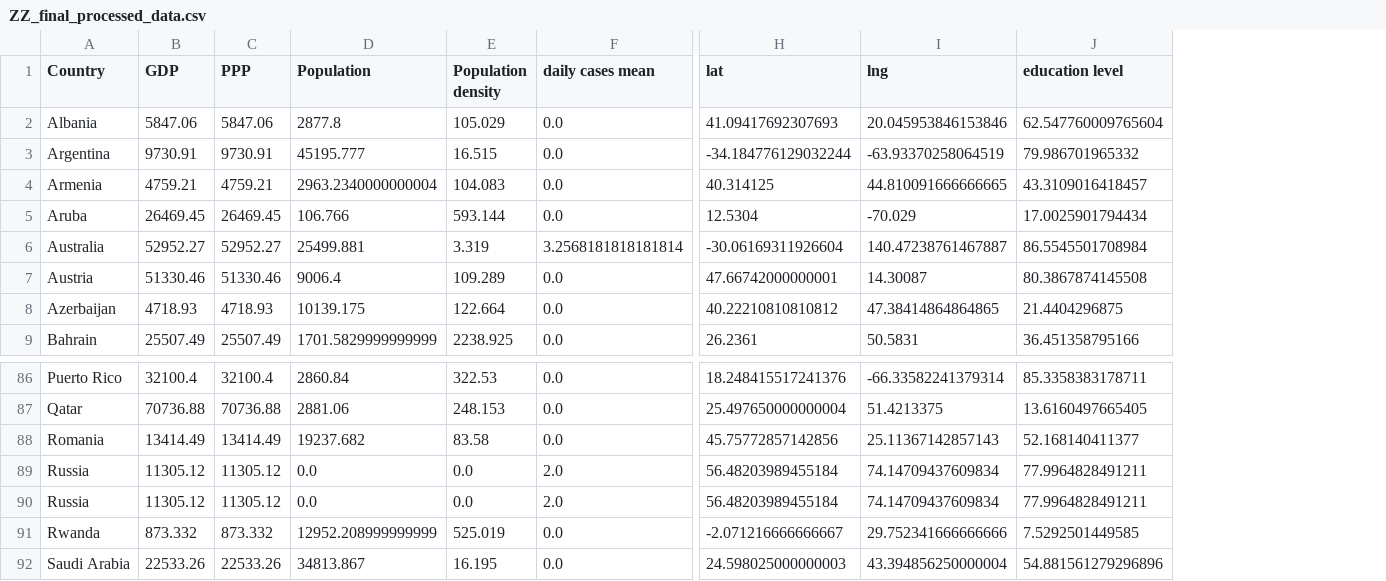
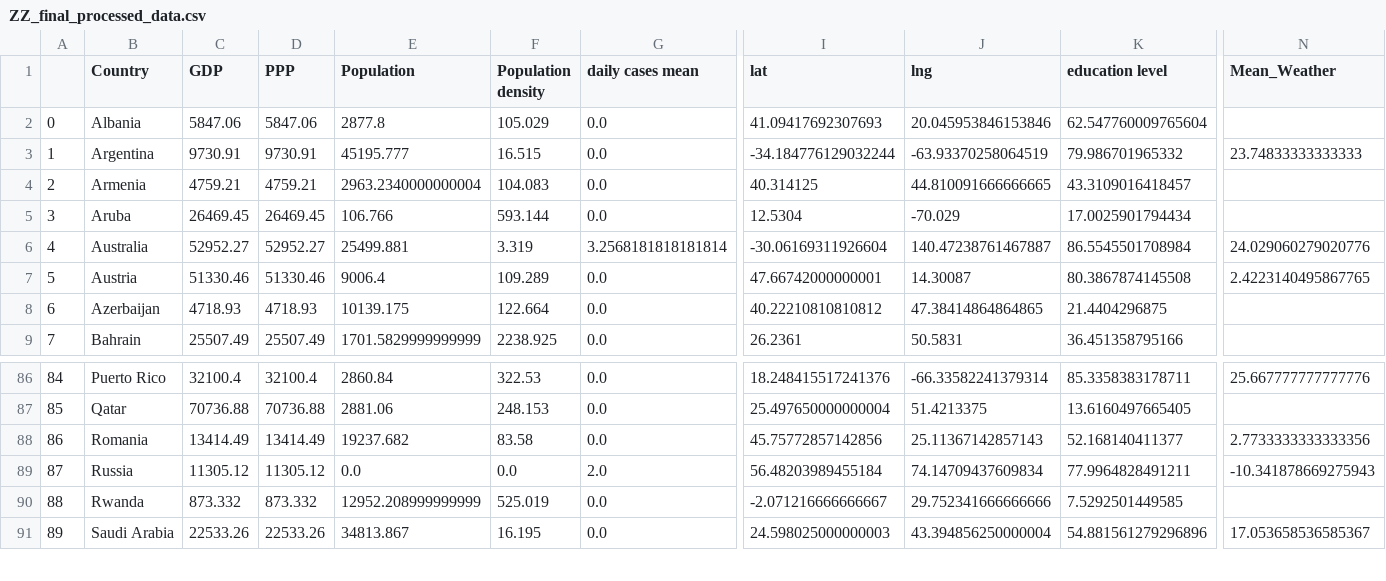
Before and after one commit to lytai1/cs271predictcodiv19, a CSV file: processed_data/ZZ_final_processed_data.csv, drawn as a sheet; only a part is shown, gaps mark what is left out; removed rows and columns are numbered as before the commit, all else as after; rows hold the shown columns only; the diff names each change by its address in the sheet, - before the commit and + after, or states it on an @@ line.

Commit message:
add mean weather

```diff
--- a/processed_data/ZZ_final_processed_data.csv
+++ b/processed_data/ZZ_final_processed_data.csv
+column A, rows 2-9: 0 | 1 | 2 | 3 | 4 | 5 | 6 | 7; rows 86-91: 84 | 85 | 86 | 87 | 88 | 89
+column N (Mean_Weather), rows 3-7: 23.74833333333333 |  |  | 24.029060279020776 | 2.4223140495867765; rows 86-91: 25.667777777777776 |  | 2.7733333333333356 | -10.341878669275943 |  | 17.053658536585367
-row 90: Russia | 11305.12 | 11305.12 | 0.0 | 0.0 | 2.0 | 56.48203989455184 | 74.14709437609834 | 77.9964828491211
```
